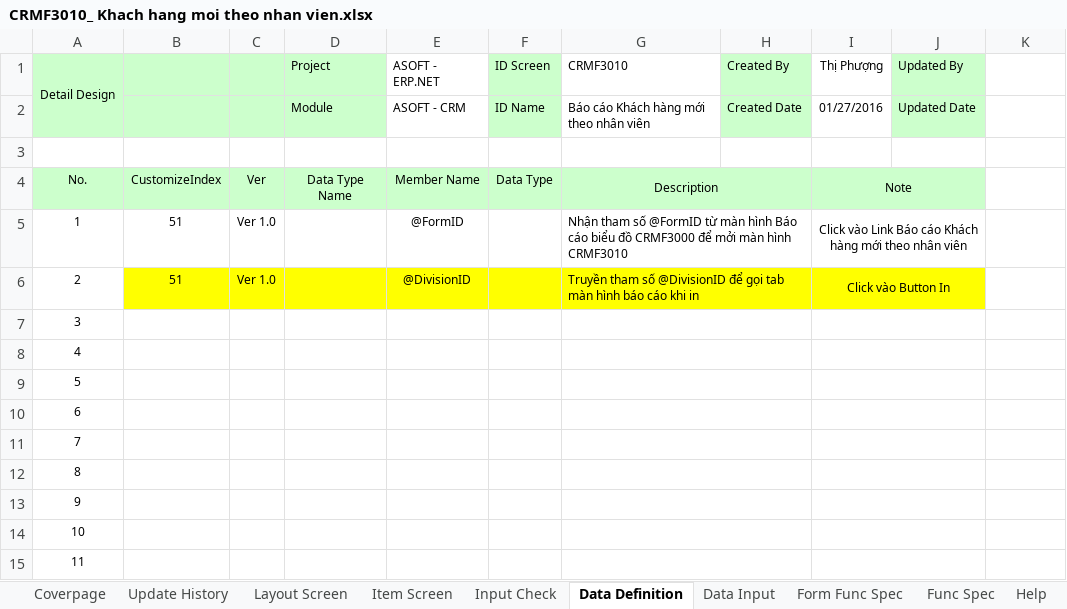
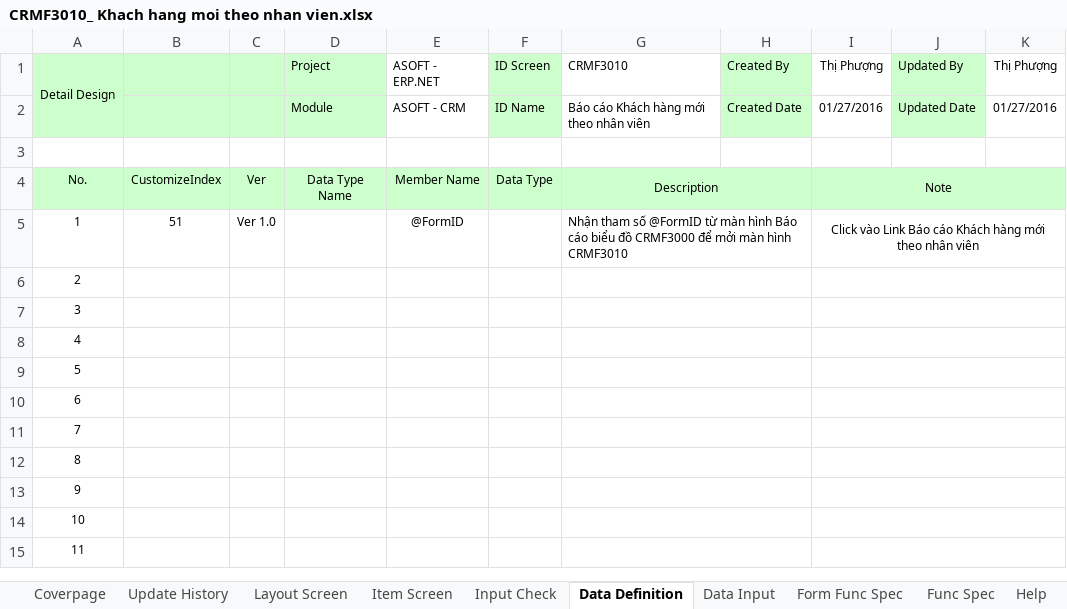
Before and after one commit to ASOFT-Solution/asoft-test-svn, an Excel workbook: 2015/201512/10_DOCUMENT/13_DETAIL_DESIGN/Bao cao KH moi theo nhan vien/CRMF3010_ Khach hang moi theo nhan vien.xlsx, sheet Data Definition, drawn as a sheet; only a part is shown; values as stored, in another font and other column widths than the file's, no borders; the diff covers the shown part only; the diff names each change by its address in the sheet, - before the commit and + after, or states it on an @@ line.

```diff
--- a/2015/201512/10_DOCUMENT/13_DETAIL_DESIGN/Bao cao KH moi theo nhan vien/CRMF3010_ Khach hang moi theo nhan vien.xlsx (sheet Data Definition)
+++ b/2015/201512/10_DOCUMENT/13_DETAIL_DESIGN/Bao cao KH moi theo nhan vien/CRMF3010_ Khach hang moi theo nhan vien.xlsx (sheet Data Definition)
-K1: (empty)
+K1: Thị Phượng
-K2 (Thị Phượng): (empty)
+K2 (Thị Phượng): 01/27/2016
-I4:J4 merged
+I4:K4 merged
-K4 fill: none
+K4 fill: #CCFFCC
-I5:J5 merged
+I5:K5 merged
-B6: 51
+B6: (empty)
-B6:J6 fill: #FFFF00
+B6:J6 fill: none
-C6: Ver 1.0
+C6: (empty)
-E6 (ASOFT - ERP.NET): @DivisionID
+E6 (ASOFT - ERP.NET): (empty)
-G6 (CRMF3010): Truyền tham số @DivisionID để gọi tab màn hình báo cáo khi in
+G6 (CRMF3010): (empty)
-I6 (Thị Phượng): Click vào Button In
+I6 (Thị Phượng): (empty)
-I6:J6 merged
+I6:K6 merged
-I7:J7 merged
+I7:K7 merged
-I8:J8 merged
+I8:K8 merged
-I9:J9 merged
+I9:K9 merged
-I10:J10 merged
+I10:K10 merged
-I11:J11 merged
+I11:K11 merged
-I12:J12 merged
+I12:K12 merged
-I13:J13 merged
+I13:K13 merged
-I14:J14 merged
+I14:K14 merged
-I15:J15 merged
+I15:K15 merged
```
Also changed, not shown: merged cells elsewhere in this sheet, sheet Data Input, sheet Item Screen, sheet Form Func Spec, sheet Layout Screen, charts or pictures, 2015/201512/10_DOCUMENT/13_DETAIL_DESIGN/Bao cao KH moi theo nhan vien/CRMR30101_Bao cao KH moi theo nhan vien.xlsx, 3 other files.
